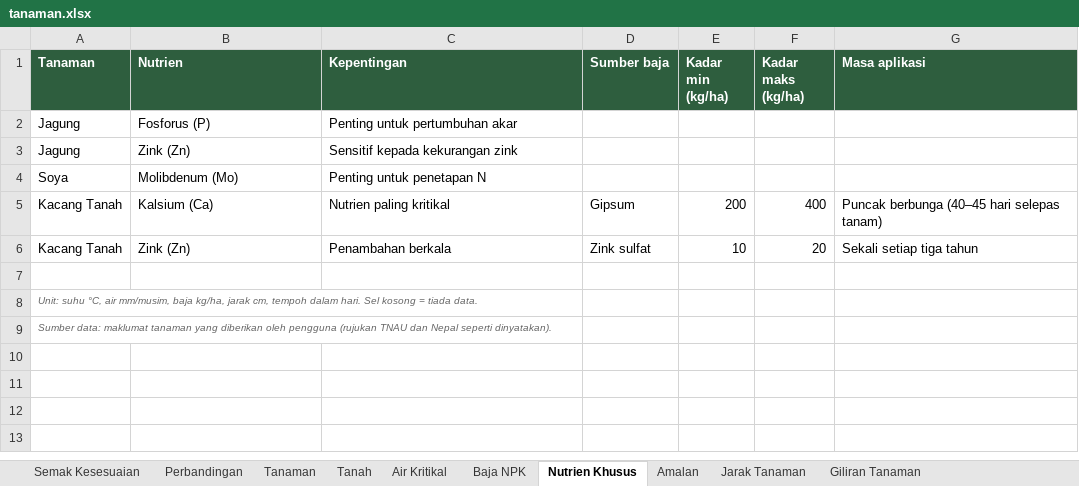
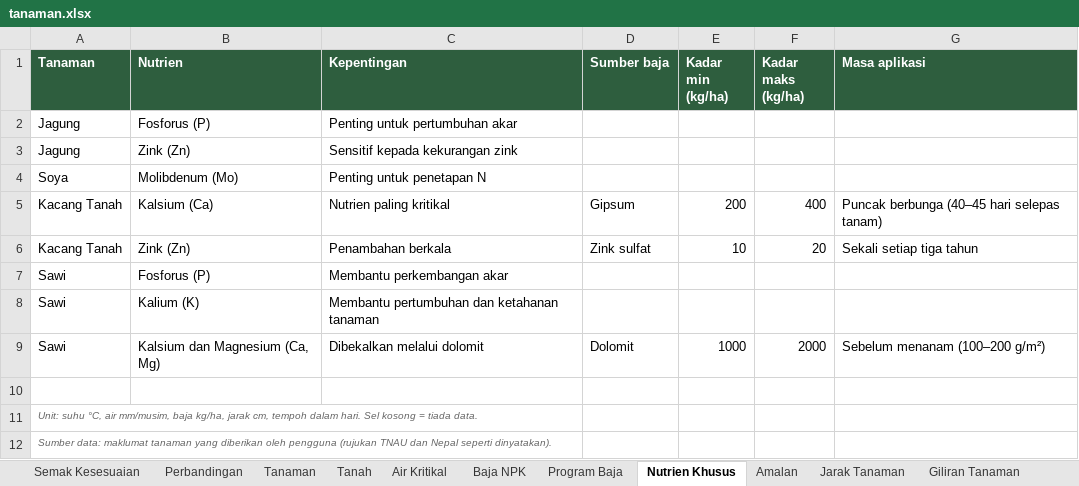
Before and after one commit to njmeennabil/project-editing-using-claude-and-github-code, an Excel workbook: database/tanaman.xlsx, sheet Nutrien Khusus, drawn as a sheet; values as stored, in another font and other column widths than the file's, no borders; the diff names each change by its address in the sheet, - before the commit and + after, or states it on an @@ line.

```diff
--- a/database/tanaman.xlsx (sheet Nutrien Khusus)
+++ b/database/tanaman.xlsx (sheet Nutrien Khusus)
+sheet tab: Program Baja
+row 7: Sawi | Fosforus (P) | Membantu perkembangan akar
+row 8: Sawi | Kalium (K) | Membantu pertumbuhan dan ketahanan tanaman
+row 9: Sawi | Kalsium dan Magnesium (Ca, Mg) | Dibekalkan melalui dolomit | Dolomit | 1000 | 2000 | Sebelum menanam (100–200 g/m²)
```
Also changed, not shown: sheet Tanaman, sheet Amalan, sheet Perbandingan, sheet Tanah, sheet Baja NPK, sheet Semak Kesesuaian, 1 more sheet, 5 other files.
